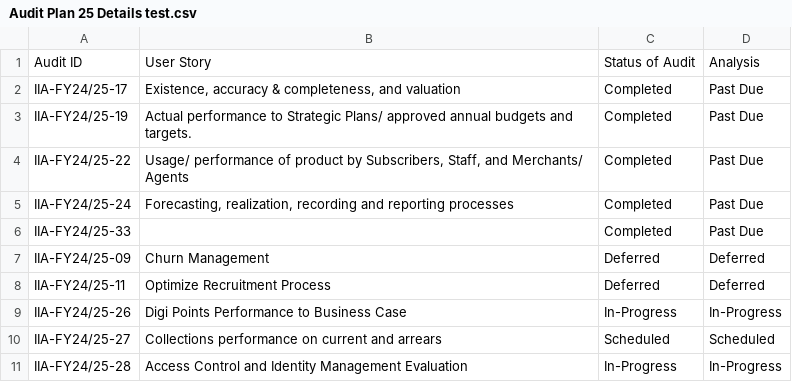
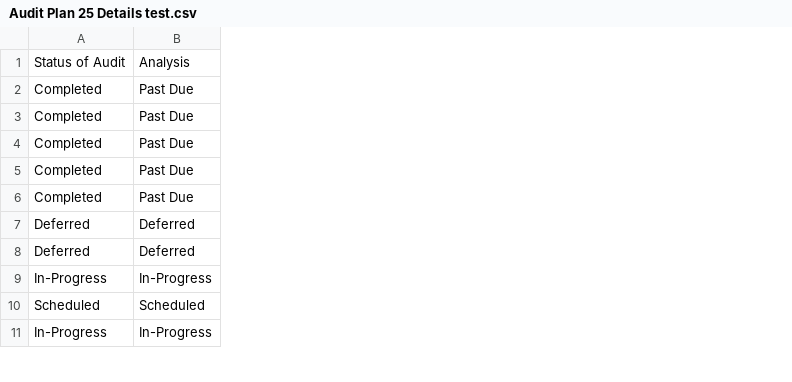
Before and after one commit to AmaurySamos/grafanaTesting, a CSV file: Audit Plan 25 Details test.csv, drawn as a sheet; only a part is shown; the diff names each change by its address in the sheet, - before the commit and + after, or states it on an @@ line.

Commit message:
Add files via upload

```diff
--- a/Audit Plan 25 Details test.csv
+++ b/Audit Plan 25 Details test.csv
-column A, rows 1-11: Audit ID | IIA-FY24/25-17 | IIA-FY24/25-19 | IIA-FY24/25-22 | IIA-FY24/25-24 | IIA-FY24/25-33 | IIA-FY24/25-09 | IIA-FY24/25-11 | IIA-FY24/25-26 | IIA-FY24/25-27 | IIA-FY24/25-28
-column B, rows 1-11: User Story | Existence, accuracy & completeness, and valuation | Actual performance to Strategic Plans/ approved annual budgets and targets. | Usage/ performance of product by Subscribers, Staff, and Merchants/ Agents | Forecasting, realization, recording and reporting processes |  | Churn Management | Optimize Recruitment Process | Digi Points Performance to Business Case | Collections performance on current and arrears | Access Control and Identity Management Evaluation
```
